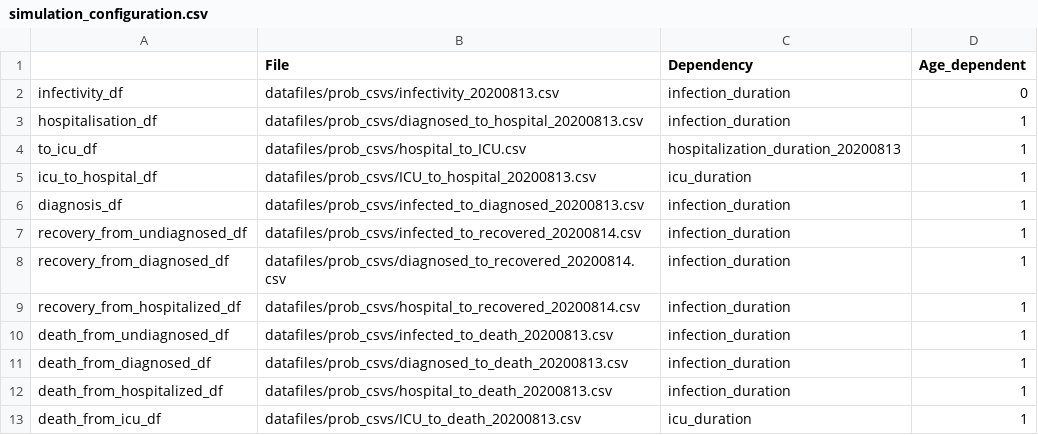
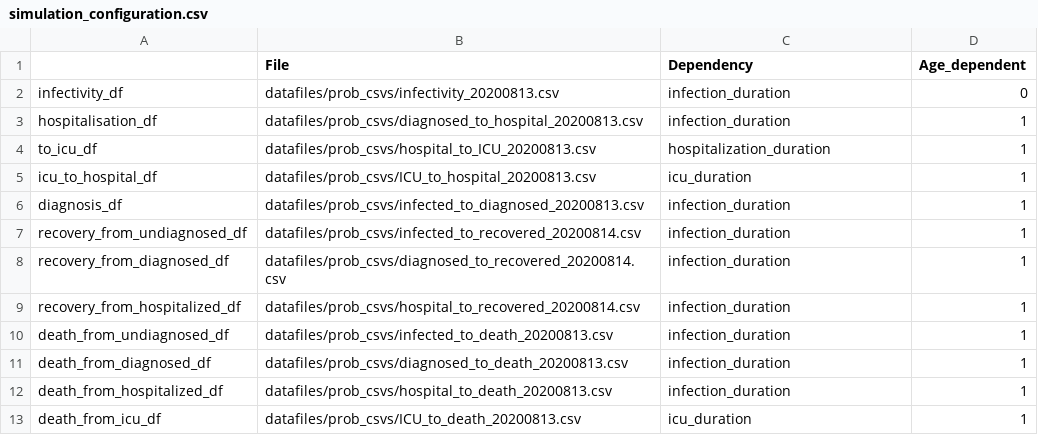
Before and after one commit to joba-1/Corona_Model, a CSV file: simulation_configuration.csv, drawn as a sheet.

Commit message:
no message

```diff
--- a/simulation_configuration.csv
+++ b/simulation_configuration.csv
@@ -3,3 +3,3 @@ infectivity_df,datafiles/prob_csvs/infectivity_20200813.csv,infection_duration,0
 hospitalisation_df,datafiles/prob_csvs/diagnosed_to_hospital_20200813.csv,infection_duration,1
-to_icu_df,datafiles/prob_csvs/hospital_to_ICU.csv,hospitalization_duration_20200813,1
+to_icu_df,datafiles/prob_csvs/hospital_to_ICU_20200813.csv,hospitalization_duration,1
 icu_to_hospital_df,datafiles/prob_csvs/ICU_to_hospital_20200813.csv,icu_duration,1
```
